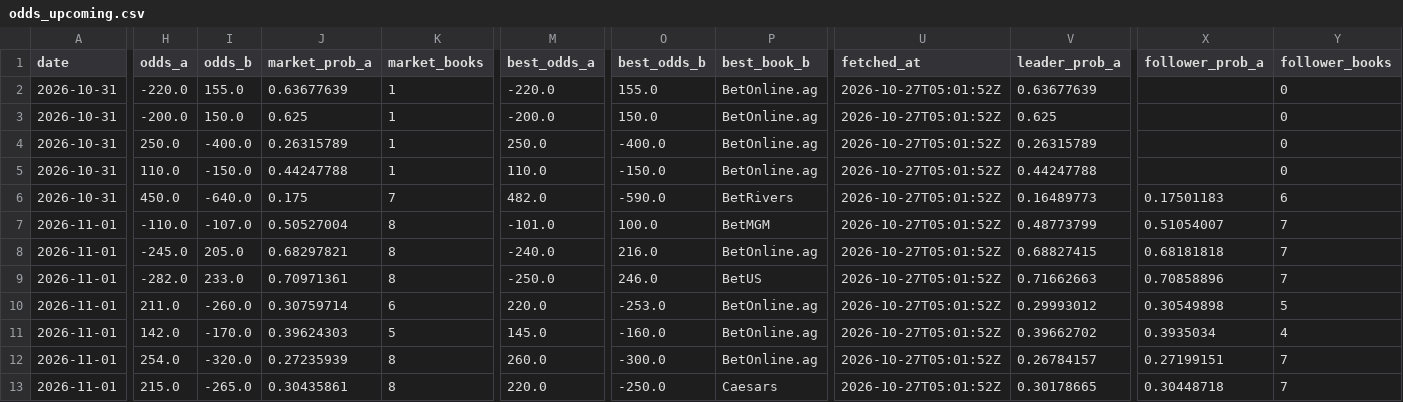
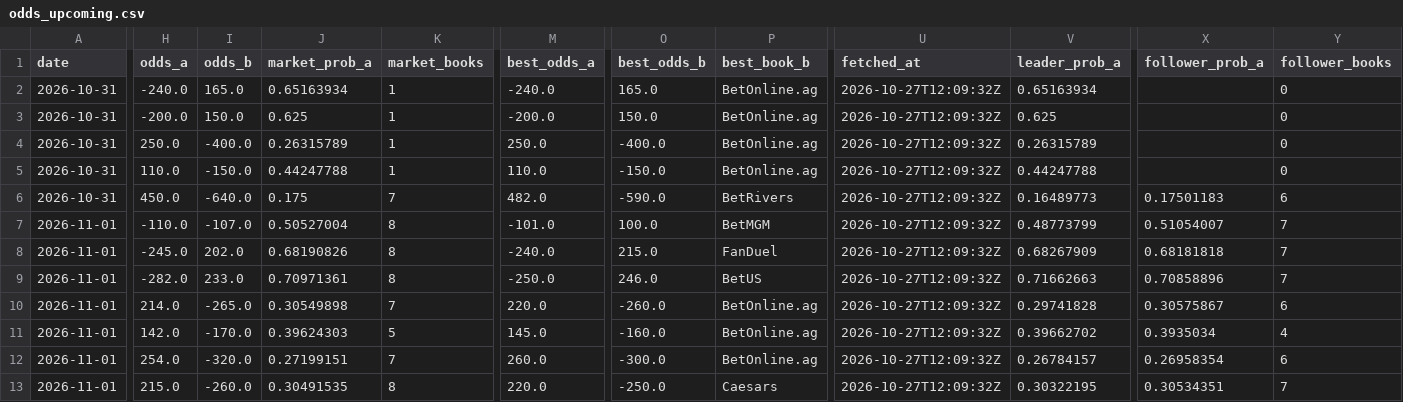
Before and after one commit to joshuakingsland/claude-fights, a CSV file: odds_upcoming.csv, drawn as a sheet; only a part is shown, gaps mark what is left out; the diff covers the shown part only; the diff names each change by its address in the sheet, - before the commit and + after, or states it on an @@ line.

```diff
--- a/odds_upcoming.csv
+++ b/odds_upcoming.csv
-H2 (odds_a): -220.0
+H2 (odds_a): -240.0
-I2 (odds_b): 155.0
+I2 (odds_b): 165.0
-J2 (market_prob_a): 0.63677639
+J2 (market_prob_a): 0.65163934
-M2 (best_odds_a): -220.0
+M2 (best_odds_a): -240.0
-O2 (best_odds_b): 155.0
+O2 (best_odds_b): 165.0
-U2:U13 (fetched_at): 2026-10-27T05:01:52Z
+U2:U13 (fetched_at): 2026-10-27T12:09:32Z
-V2 (leader_prob_a): 0.63677639
+V2 (leader_prob_a): 0.65163934
-I8 (odds_b): 205.0
+I8 (odds_b): 202.0
-J8 (market_prob_a): 0.68297821
+J8 (market_prob_a): 0.68190826
-O8 (best_odds_b): 216.0
+O8 (best_odds_b): 215.0
-P8 (best_book_b): BetOnline.ag
+P8 (best_book_b): FanDuel
-V8 (leader_prob_a): 0.68827415
+V8 (leader_prob_a): 0.68267909
-H10 (odds_a): 211.0
+H10 (odds_a): 214.0
-I10 (odds_b): -260.0
+I10 (odds_b): -265.0
-J10 (market_prob_a): 0.30759714
+J10 (market_prob_a): 0.30549898
-K10 (market_books): 6
+K10 (market_books): 7
-O10 (best_odds_b): -253.0
+O10 (best_odds_b): -260.0
-V10 (leader_prob_a): 0.29993012
+V10 (leader_prob_a): 0.29741828
-X10 (follower_prob_a): 0.30549898
+X10 (follower_prob_a): 0.30575867
-Y10 (follower_books): 5
+Y10 (follower_books): 6
-J12 (market_prob_a): 0.27235939
+J12 (market_prob_a): 0.27199151
-K12 (market_books): 8
+K12 (market_books): 7
-X12 (follower_prob_a): 0.27199151
+X12 (follower_prob_a): 0.26958354
-Y12 (follower_books): 7
+Y12 (follower_books): 6
-I13 (odds_b): -265.0
+I13 (odds_b): -260.0
-J13 (market_prob_a): 0.30435861
+J13 (market_prob_a): 0.30491535
-V13 (leader_prob_a): 0.30178665
+V13 (leader_prob_a): 0.30322195
-X13 (follower_prob_a): 0.30448718
+X13 (follower_prob_a): 0.30534351
```
Also changed, not shown: 80 edited cells elsewhere in this file, 8 other files.
